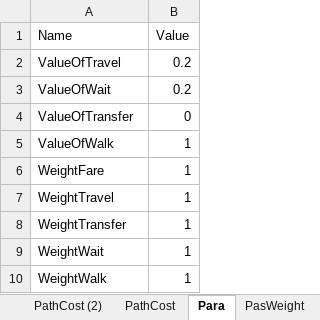
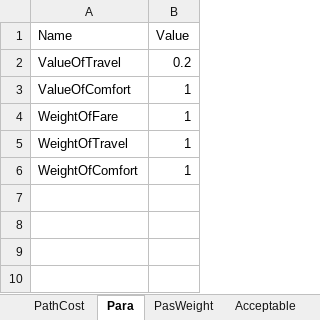
Before and after one commit to hkujy/Ceder-Yu-PersonalizedPT-IllustrateExample, an Excel workbook: Example1/Data.xlsx, sheet Para, drawn as a sheet; values as stored, in another font and other column widths than the file's, no borders; removed rows and columns are numbered as before the commit, all else as after; the diff names each change by its address in the sheet, - before the commit and + after, or states it on an @@ line.

```diff
--- a/Example1/Data.xlsx (sheet Para)
+++ b/Example1/Data.xlsx (sheet Para)
-sheet tab: PathCost (2)
-row 3: ValueOfWait | 0.2
-row 4: ValueOfTransfer | 0
-A3 (Name): ValueOfWalk
+A3 (Name): ValueOfComfort
-A4 (Name): WeightFare
+A4 (Name): WeightOfFare
-A5 (Name): WeightTravel
+A5 (Name): WeightOfTravel
-row 8: WeightTransfer | 1
-A6 (Name): WeightWait
+A6 (Name): WeightOfComfort
-row 10: WeightWalk | 1
```
Also changed, not shown: sheet PathCost, sheet PasWeight, sheet Acceptable, sheet JndPer, sheet default_Jnd, other sheet tabs, 16 other files.
